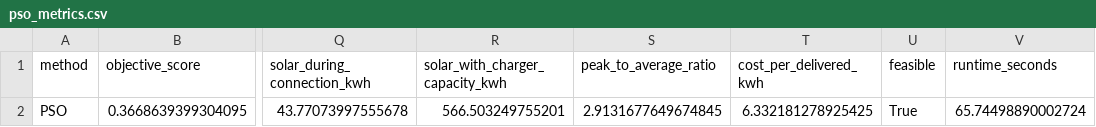
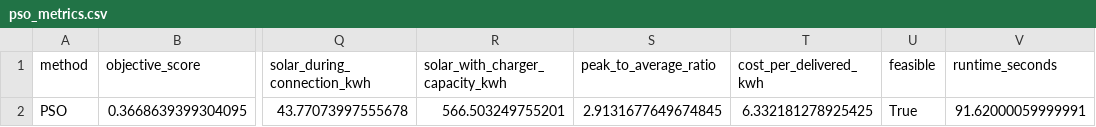
Before and after one commit to Goon-12/EV-charging, a CSV file: results/pso_metrics.csv, drawn as a sheet; only a part is shown, gaps mark what is left out; the diff names each change by its address in the sheet, - before the commit and + after, or states it on an @@ line.

```diff
--- a/results/pso_metrics.csv
+++ b/results/pso_metrics.csv
-V2 (runtime_seconds): 65.74498890002724
+V2 (runtime_seconds): 91.62000059999991
```
Also changed, not shown: results/final_unified/comparison_metrics.csv, results/final_unified/reference_optimum.csv, 14 other files.
